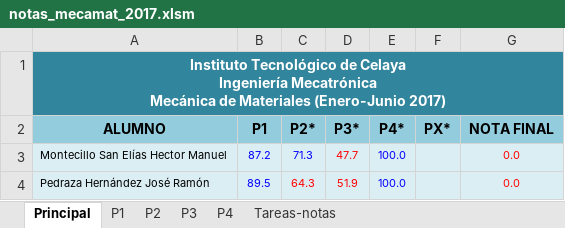
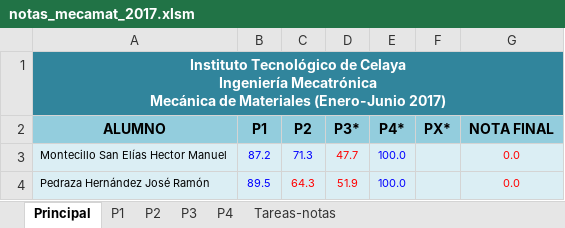
Before and after one commit to JorgeDeLosSantos/jorgedelossantos.github.io, an Excel workbook: files/xls/notas_mecamat_2017.xlsm, sheet Principal, drawn as a sheet; only a part is shown; values as stored, in another font and other column widths than the file's, no borders; charts and pictures not drawn; the diff names each change by its address in the sheet, - before the commit and + after, or states it on an @@ line.

Commit message:
Nikola auto commit.
Nikola version: 7.8.0

```diff
--- a/files/xls/notas_mecamat_2017.xlsm (sheet Principal)
+++ b/files/xls/notas_mecamat_2017.xlsm (sheet Principal)
-C2: P2*
+C2: P2
```
Also changed, not shown: charts or pictures.
